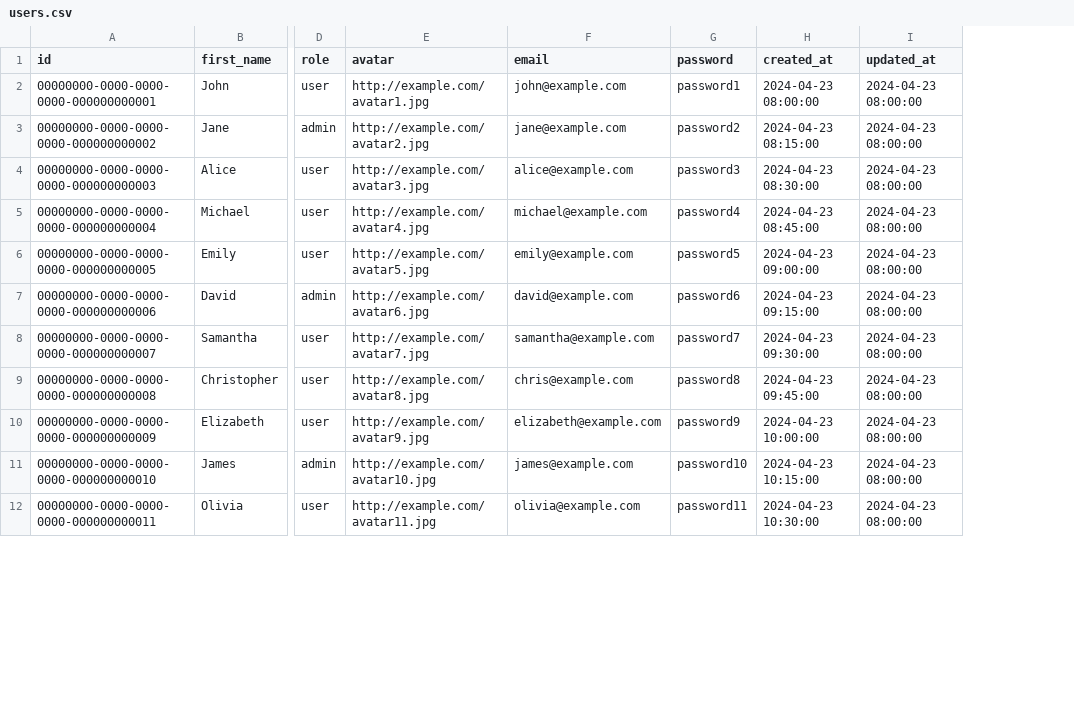
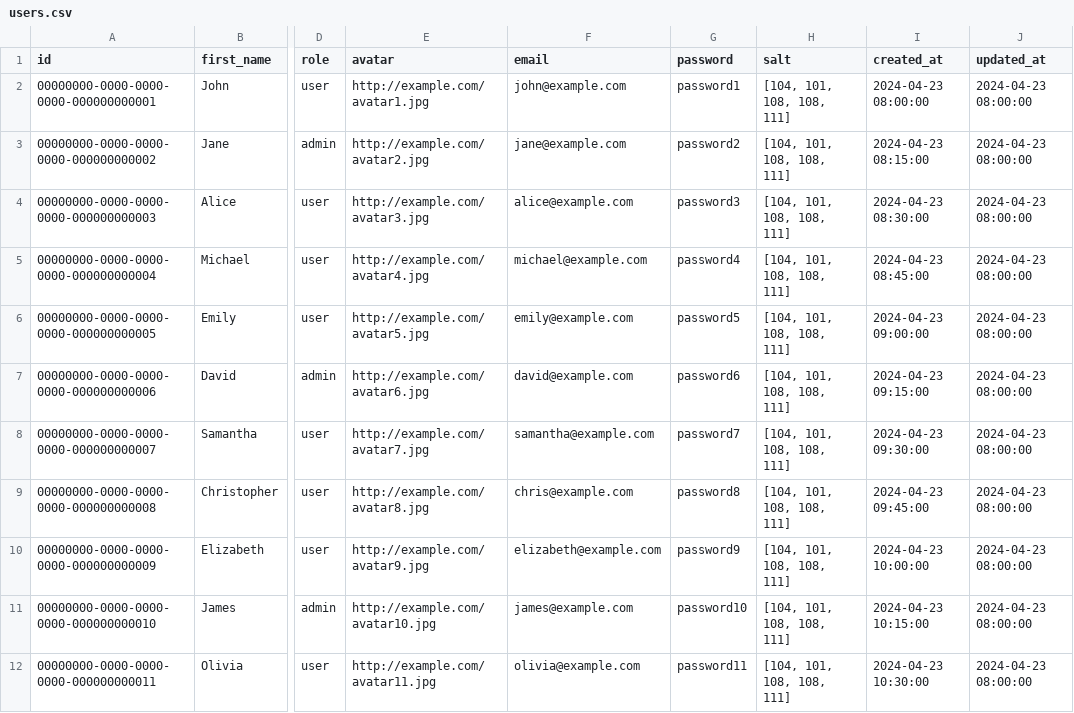
Before and after one commit to actuallyyun/cat-ecommerce-api, a CSV file: Ecommerce.WebApi/src/Database/SeedingData/csv/users.csv, drawn as a sheet; only a part is shown, gaps mark what is left out; the diff names each change by its address in the sheet, - before the commit and + after, or states it on an @@ line.

Commit message:
feat:password hashing

```diff
--- a/Ecommerce.WebApi/src/Database/SeedingData/csv/users.csv
+++ b/Ecommerce.WebApi/src/Database/SeedingData/csv/users.csv
+column H (salt), rows 2-12: all [104, 101, 108, 108, 111]
```
Also changed, not shown: 9 other files.
